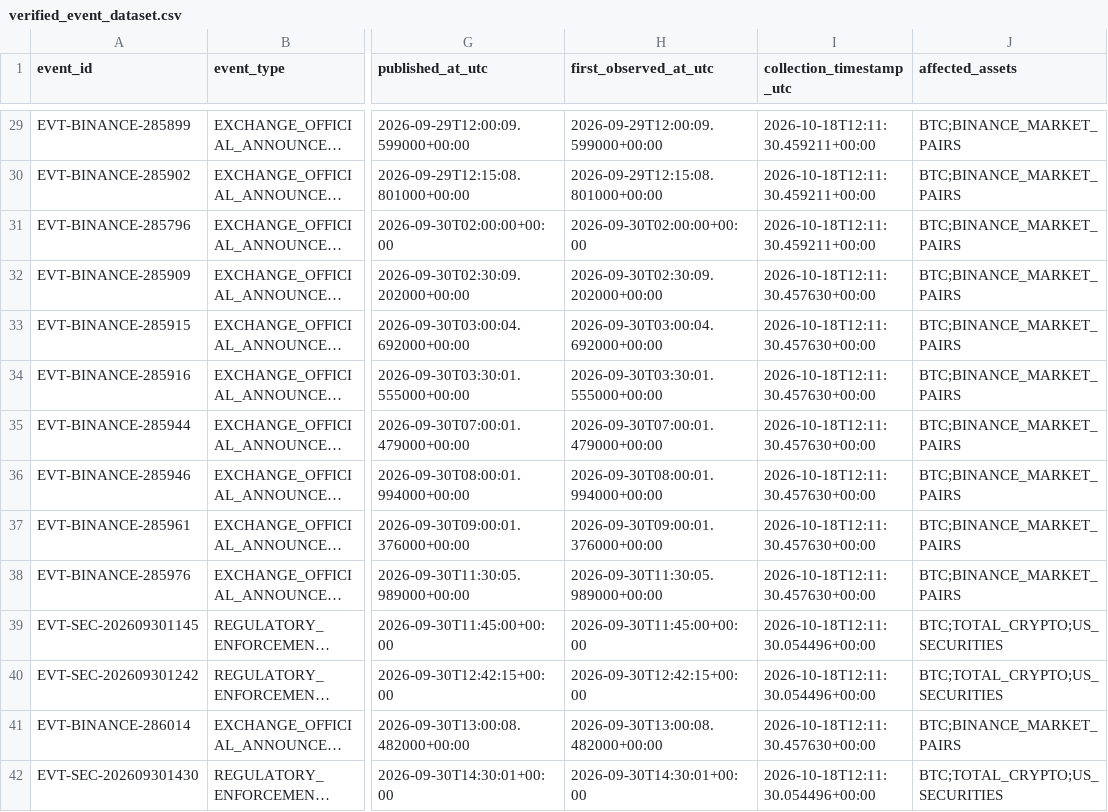
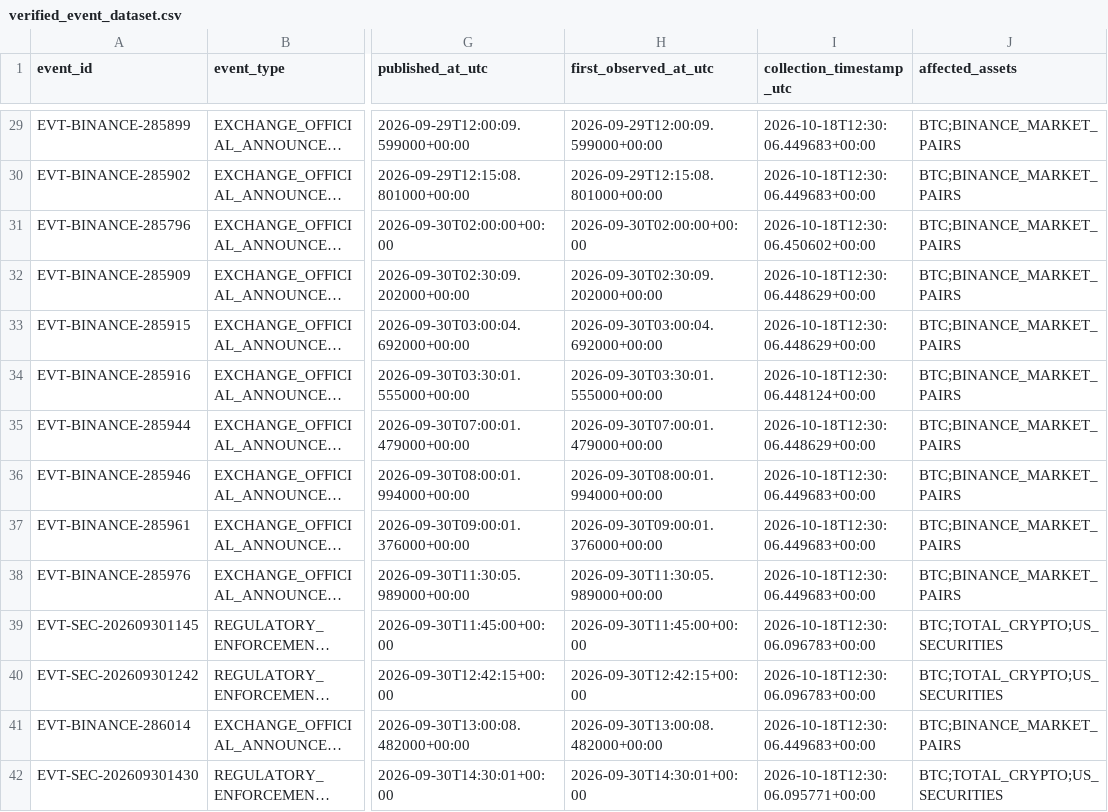
Before and after one commit to selimoyan2/coin-behavior-engine, a CSV file: research_outputs/verified_event_dataset.csv, drawn as a sheet; only a part is shown, gaps mark what is left out; long unchanged cells end in …; the diff covers the shown part only; the diff names each change by its address in the sheet, - before the commit and + after, or states it on an @@ line.

```diff
--- a/research_outputs/verified_event_dataset.csv
+++ b/research_outputs/verified_event_dataset.csv
-I29:I30 (collection_timestamp_utc): 2026-10-18T12:11:30.459211+00:00
+I29:I30 (collection_timestamp_utc): 2026-10-18T12:30:06.449683+00:00
-I31 (collection_timestamp_utc): 2026-10-18T12:11:30.459211+00:00
+I31 (collection_timestamp_utc): 2026-10-18T12:30:06.450602+00:00
-I32:I33 (collection_timestamp_utc): 2026-10-18T12:11:30.457630+00:00
+I32:I33 (collection_timestamp_utc): 2026-10-18T12:30:06.448629+00:00
-I34 (collection_timestamp_utc): 2026-10-18T12:11:30.457630+00:00
+I34 (collection_timestamp_utc): 2026-10-18T12:30:06.448124+00:00
-I35 (collection_timestamp_utc): 2026-10-18T12:11:30.457630+00:00
+I35 (collection_timestamp_utc): 2026-10-18T12:30:06.448629+00:00
-I36:I38 (collection_timestamp_utc): 2026-10-18T12:11:30.457630+00:00
+I36:I38 (collection_timestamp_utc): 2026-10-18T12:30:06.449683+00:00
-I39:I40 (collection_timestamp_utc): 2026-10-18T12:11:30.054496+00:00
+I39:I40 (collection_timestamp_utc): 2026-10-18T12:30:06.096783+00:00
-I41 (collection_timestamp_utc): 2026-10-18T12:11:30.457630+00:00
+I41 (collection_timestamp_utc): 2026-10-18T12:30:06.449683+00:00
-I42 (collection_timestamp_utc): 2026-10-18T12:11:30.054496+00:00
+I42 (collection_timestamp_utc): 2026-10-18T12:30:06.095771+00:00
```
Also changed, not shown: 108 edited cells elsewhere in this file, research_outputs/hypothetical_trades.csv, research_outputs/paper_trades.csv, 18 other files.
